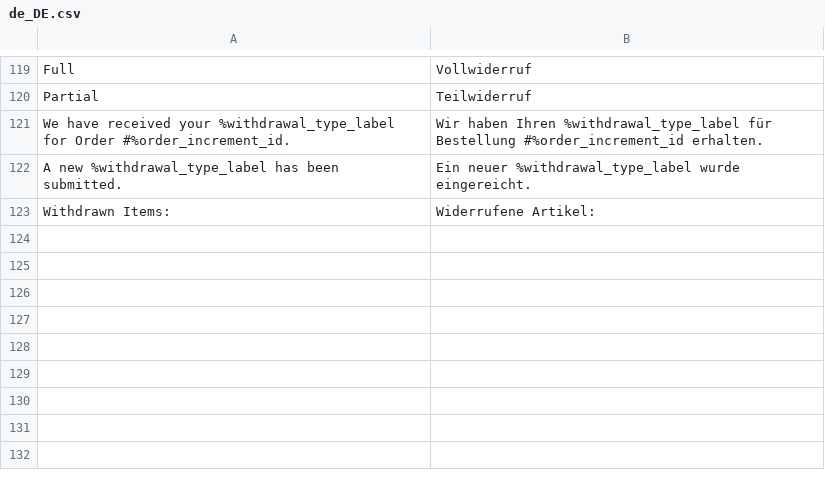
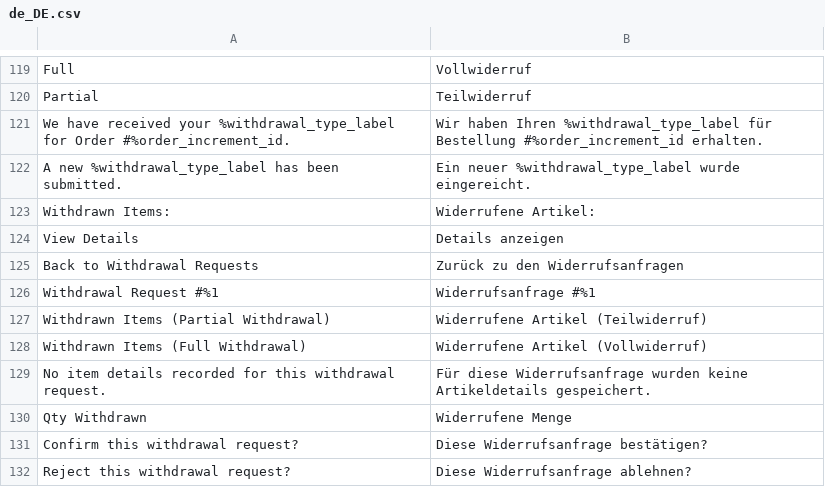
Before and after one commit to Zwernemann/magento2-withdrawl, a CSV file: i18n/de_DE.csv, drawn as a sheet; only a part is shown, gaps mark what is left out.

Commit message:
Add admin detail view strings: de

```diff
--- a/i18n/de_DE.csv
+++ b/i18n/de_DE.csv
@@ -123 +123,10 @@
 "Withdrawn Items:","Widerrufene Artikel:"
+"View Details","Details anzeigen"
+"Back to Withdrawal Requests","Zurück zu den Widerrufsanfragen"
+"Withdrawal Request #%1","Widerrufsanfrage #%1"
+"Withdrawn Items (Partial Withdrawal)","Widerrufene Artikel (Teilwiderruf)"
+"Withdrawn Items (Full Withdrawal)","Widerrufene Artikel (Vollwiderruf)"
+"No item details recorded for this withdrawal request.","Für diese Widerrufsanfrage wurden keine Artikeldetails gespeichert."
+"Qty Withdrawn","Widerrufene Menge"
+"Confirm this withdrawal request?","Diese Widerrufsanfrage bestätigen?"
+"Reject this withdrawal request?","Diese Widerrufsanfrage ablehnen?"
```
